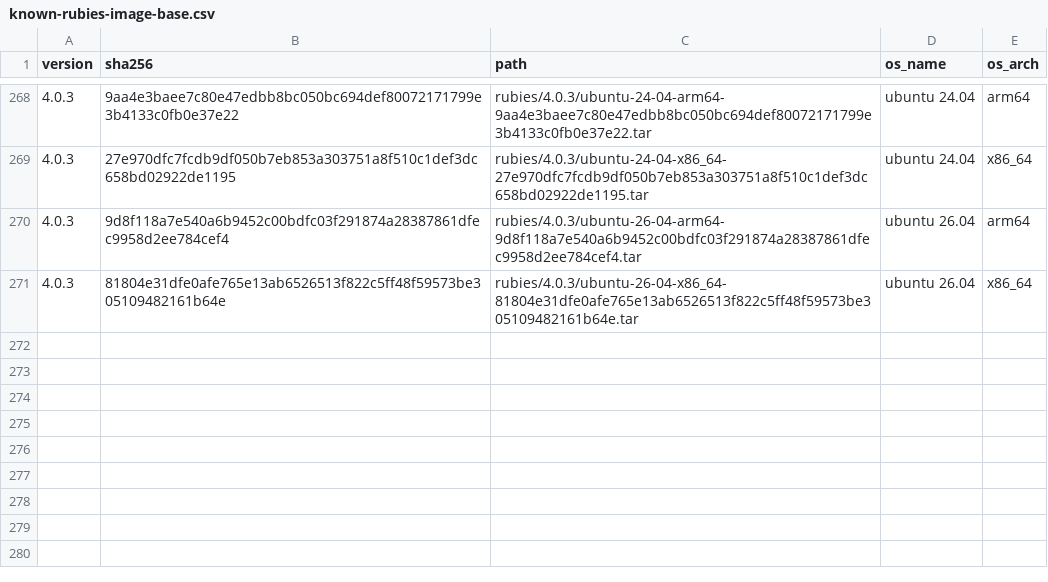
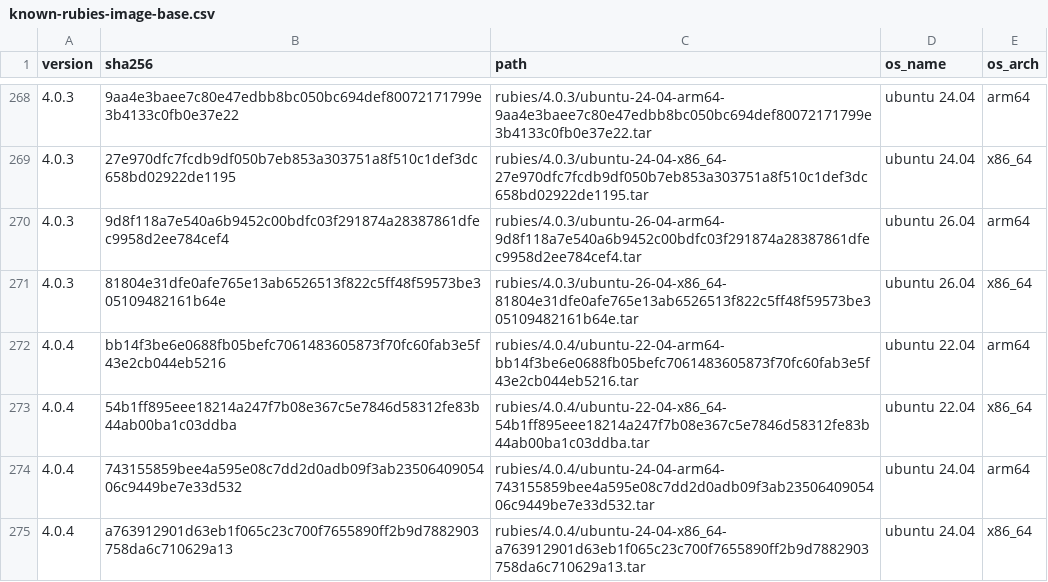
Before and after one commit to rwx-cloud/packages, a CSV file: ruby/install/known-rubies-image-base.csv, drawn as a sheet; only a part is shown, gaps mark what is left out; the diff names each change by its address in the sheet, - before the commit and + after, or states it on an @@ line.

```diff
--- a/ruby/install/known-rubies-image-base.csv
+++ b/ruby/install/known-rubies-image-base.csv
+row 272: 4.0.4 | bb14f3be6e0688fb05befc7061483605873f70fc60fab3e5f43e2cb044eb5216 | rubies/4.0.4/ubuntu-22-04-arm64-bb14f3be6e0688fb05befc7061483605873f70fc60fab3e5f43e2cb044eb5216.tar | ubuntu 22.04 | arm64
+row 273: 4.0.4 | 54b1ff895eee18214a247f7b08e367c5e7846d58312fe83b44ab00ba1c03ddba | rubies/4.0.4/ubuntu-22-04-x86_64-54b1ff895eee18214a247f7b08e367c5e7846d58312fe83b44ab00ba1c03ddba.tar | ubuntu 22.04 | x86_64
+row 274: 4.0.4 | 743155859bee4a595e08c7dd2d0adb09f3ab2350640905406c9449be7e33d532 | rubies/4.0.4/ubuntu-24-04-arm64-743155859bee4a595e08c7dd2d0adb09f3ab2350640905406c9449be7e33d532.tar | ubuntu 24.04 | arm64
+row 275: 4.0.4 | a763912901d63eb1f065c23c700f7655890ff2b9d7882903758da6c710629a13 | rubies/4.0.4/ubuntu-24-04-x86_64-a763912901d63eb1f065c23c700f7655890ff2b9d7882903758da6c710629a13.tar | ubuntu 24.04 | x86_64
```
Also changed, not shown: 2 other files.
